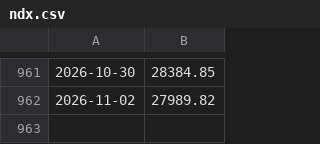
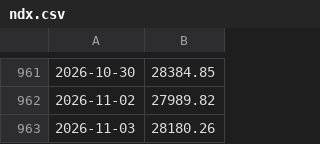
Before and after one commit to ifxquantbot/edge-data, a CSV file: data/ndx.csv, drawn as a sheet; only a part is shown, gaps mark what is left out; the diff names each change by its address in the sheet, - before the commit and + after, or states it on an @@ line.

```diff
--- a/data/ndx.csv
+++ b/data/ndx.csv
+row 963: 2026-11-03 | 28180.26
```
Also changed, not shown: data/btc.csv, data/dxy.csv, 8 other files.
